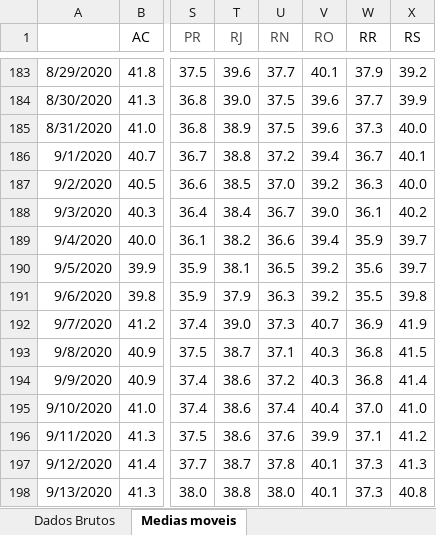
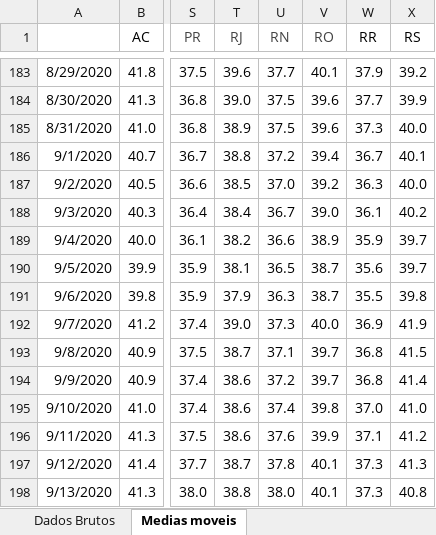
Before and after one commit to medidas-covidbr-iptsp/BI, an Excel workbook: InLoco - Isolamento Social.xlsx, sheet Medias moveis, drawn as a sheet; only a part is shown, gaps mark what is left out; values as stored, in another font and other column widths than the file's, no borders; the diff names each change by its address in the sheet, - before the commit and + after, or states it on an @@ line.

Commit message:
Add files via upload

```diff
--- a/InLoco - Isolamento Social.xlsx (sheet Medias moveis)
+++ b/InLoco - Isolamento Social.xlsx (sheet Medias moveis)
-V189 (RO): 39.4
+V189 (RO): 38.9
-V190:V191 (RO): 39.2
+V190:V191 (RO): 38.7
-V192 (RO): 40.7
+V192 (RO): 40.0
-V193:V194 (RO): 40.3
+V193:V194 (RO): 39.7
-V195 (RO): 40.4
+V195 (RO): 39.8
```
Also changed, not shown: sheet Dados Brutos.
